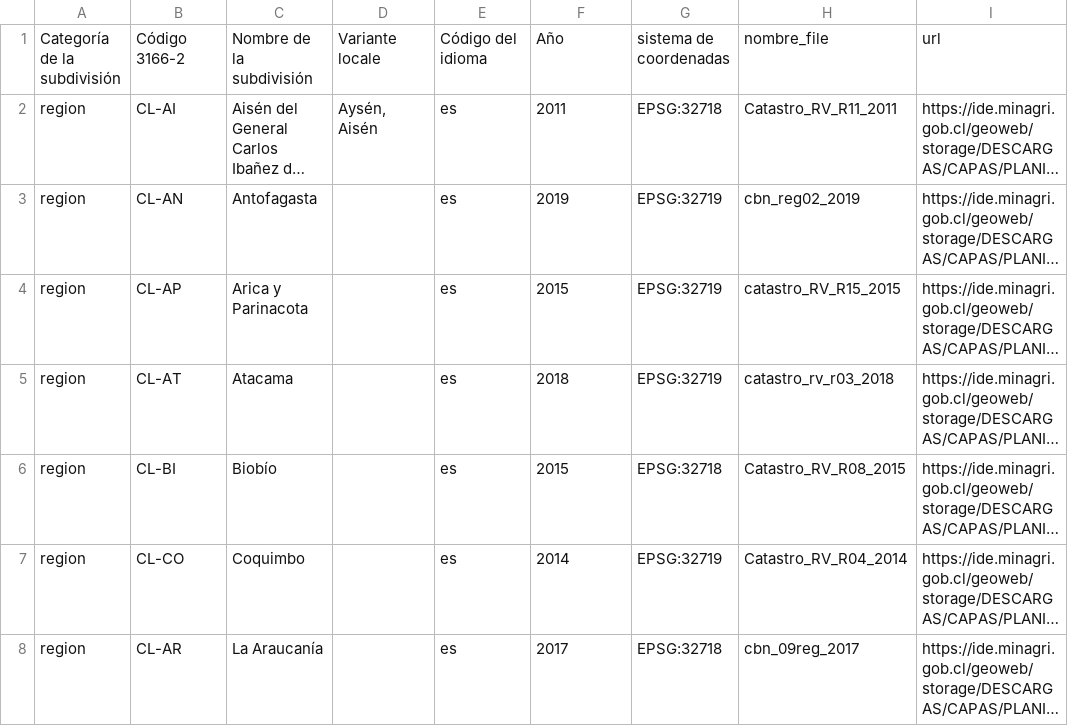
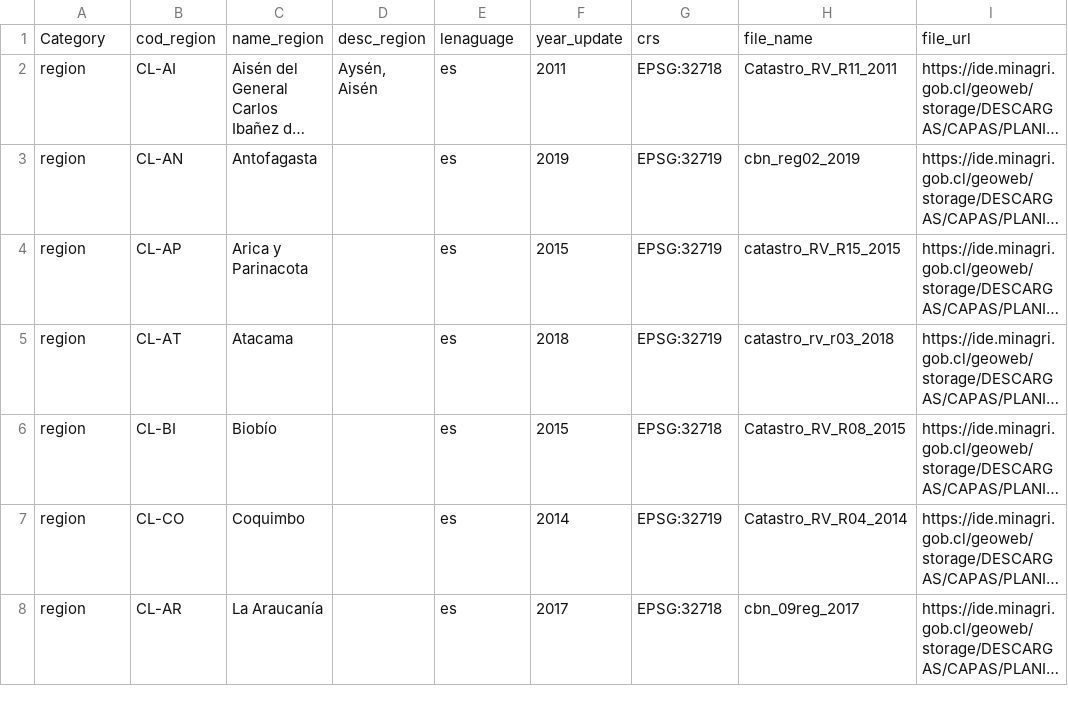
Before and after one commit to rauledop1/TEWS, a CSV file: Catastro_BN.csv, drawn as a sheet; only a part is shown; long unchanged cells end in …; removed rows and columns are numbered as before the commit, all else as after; the diff names each change by its address in the sheet, - before the commit and + after, or states it on an @@ line.

Commit message:
Update Catastro_BN.csv

```diff
--- a/Catastro_BN.csv
+++ b/Catastro_BN.csv
-row 1: Categoría de la subdivisión | Código 3166-2 | Nombre de la subdivisión | Variante locale | Código del idioma | Año | sistema de coordenadas | nombre_file | url
+row 1: Category | cod_region | name_region | desc_region | lenaguage | year_update | crs | file_name | file_url
```
